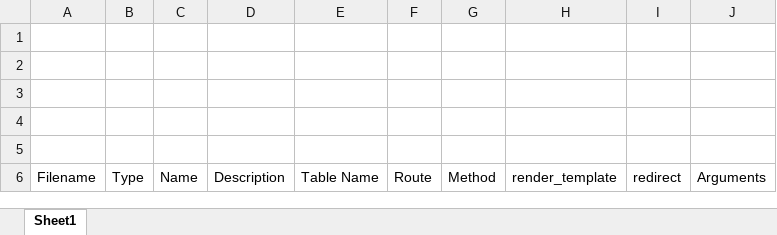
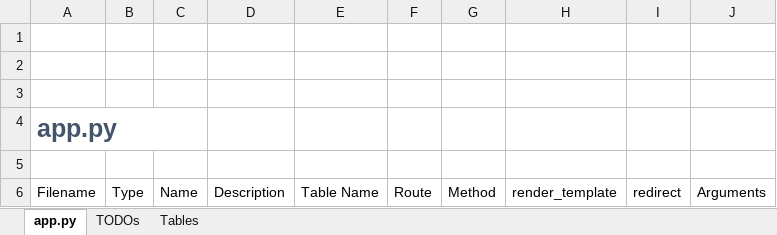
Before and after one commit to St1gg3r6/UdacityFyyurApp, an Excel workbook: Programme Structure Notes.xlsx, sheet app.py, drawn as a sheet; only a part is shown; values as stored, in another font and other column widths than the file's, no borders; table styles not drawn; the diff names each change by its address in the sheet, - before the commit and + after, or states it on an @@ line.

```diff
--- a/Programme Structure Notes.xlsx (sheet app.py)
+++ b/Programme Structure Notes.xlsx (sheet app.py)
-sheet tab: Sheet1
+sheet tab: app.py
+sheet tab: TODOs
+sheet tab: Tables
-A4 (Filename): (empty)
+A4 (Filename): app.py
+A4:C4 merged
```
Also changed, not shown: 24 other files.
